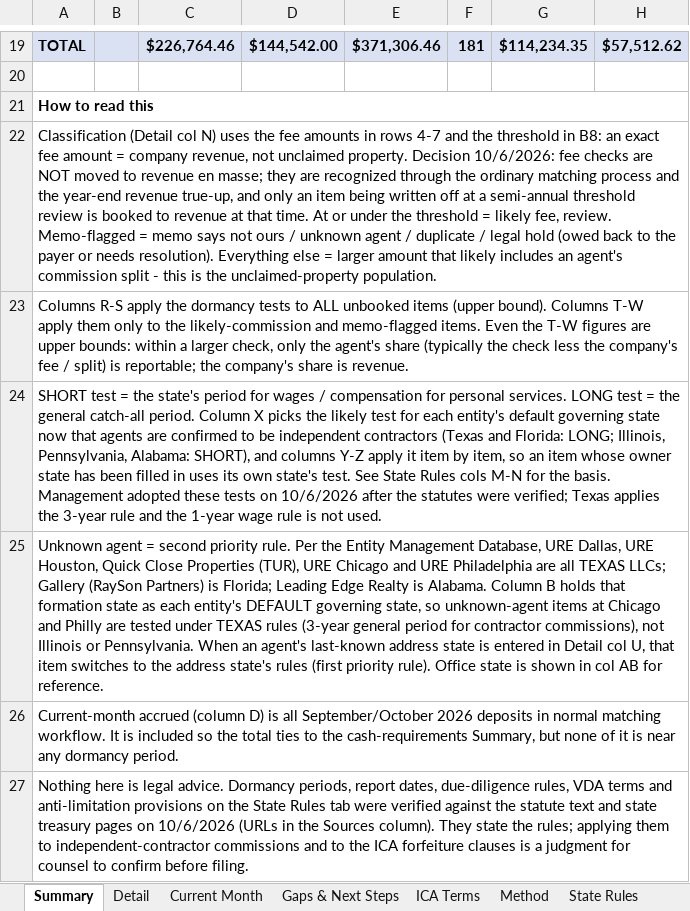
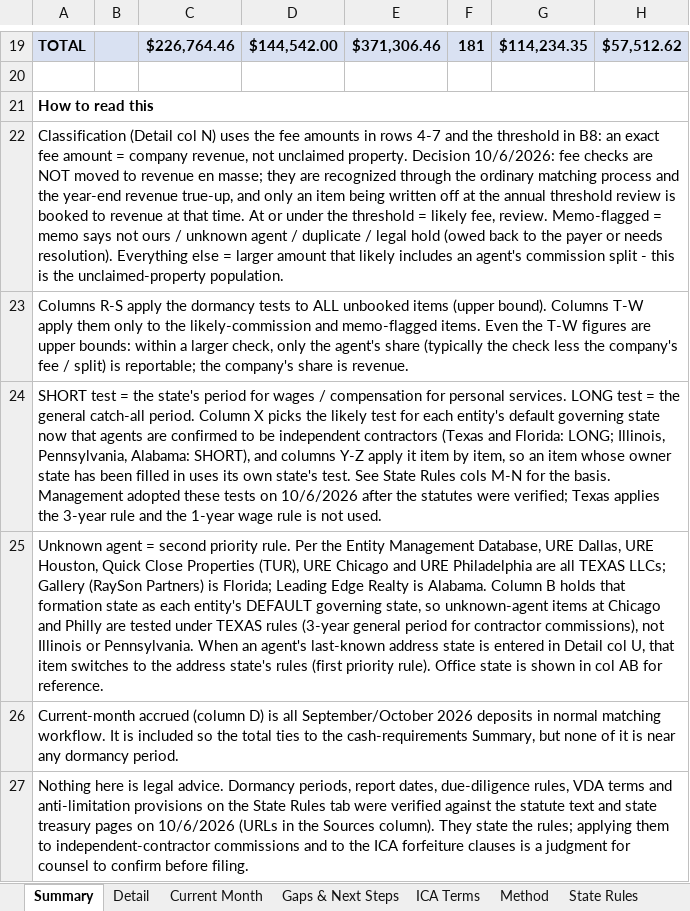
Before and after one commit to lmurrellURE/Claude-Code, an Excel workbook: accrued-commissions-analysis/Accrued_Commissions_Unclaimed_Property_Analysis.xlsx, sheet Summary, drawn as a sheet; only a part is shown, gaps mark what is left out; values as stored, in another font and other column widths than the file's, no borders; the diff names each change by its address in the sheet, - before the commit and + after, or states it on an @@ line.

```diff
--- a/accrued-commissions-analysis/Accrued_Commissions_Unclaimed_Property_Analysis.xlsx (sheet Summary)
+++ b/accrued-commissions-analysis/Accrued_Commissions_Unclaimed_Property_Analysis.xlsx (sheet Summary)
-A22: …off at a semi-annual threshold review…
+A22: …off at the annual threshold review…
```
Also changed, not shown: sheet Gaps & Next Steps, 6 other files.
